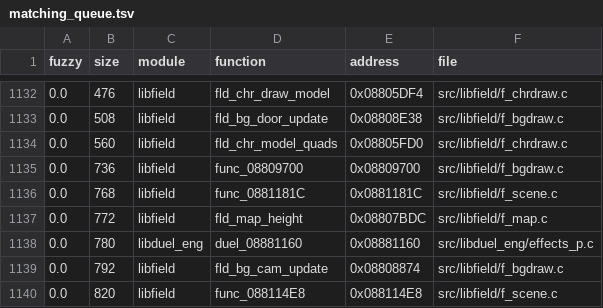
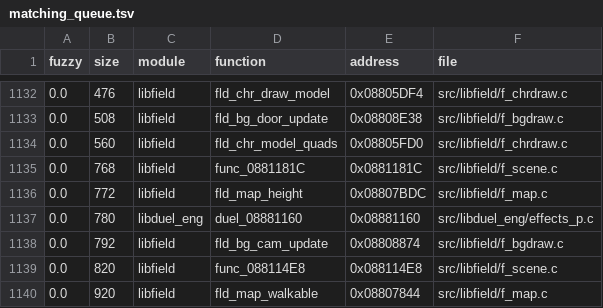
Before and after one commit to thiago-cipitelli/tagforce-decomp, a TSV file: docs/matching_queue.tsv, drawn as a sheet; only a part is shown, gaps mark what is left out; the shorter side is filled out with more unchanged rows.

Commit message:
libfield f_bgdraw.c: fld_bg_draw_from_tex em C novo, batendo (textura de 256x256 sobre a tela em 4 faixas com o alfa do fade; índices dos vértices com sizeof para não virarem ponteiros); libfield MATCH, check-all MATCH

```diff
--- a/docs/matching_queue.tsv
+++ b/docs/matching_queue.tsv
@@ -1134,3 +1134,2 @@ fuzzy	size	module	function	address	file
 0.0	560	libfield	fld_chr_model_quads	0x08805FD0	src/libfield/f_chrdraw.c
-0.0	736	libfield	func_08809700	0x08809700	src/libfield/f_bgdraw.c
 0.0	768	libfield	func_0881181C	0x0881181C	src/libfield/f_scene.c
```
Also changed, not shown: 3 other files.
